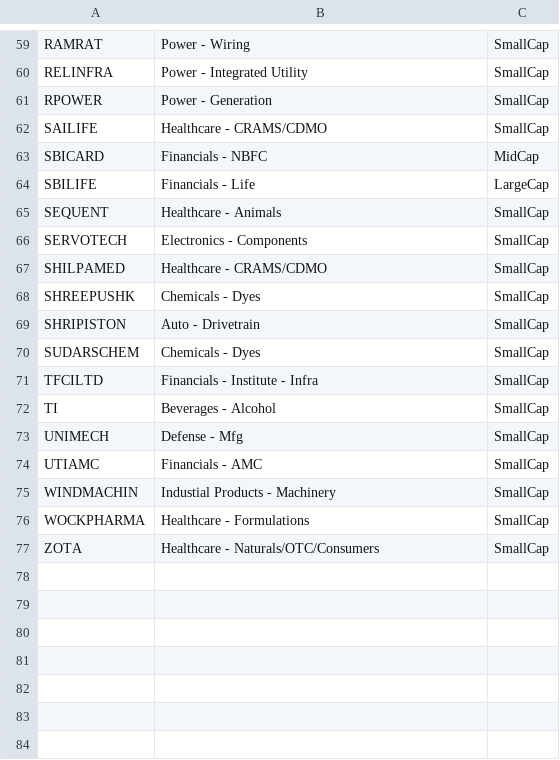
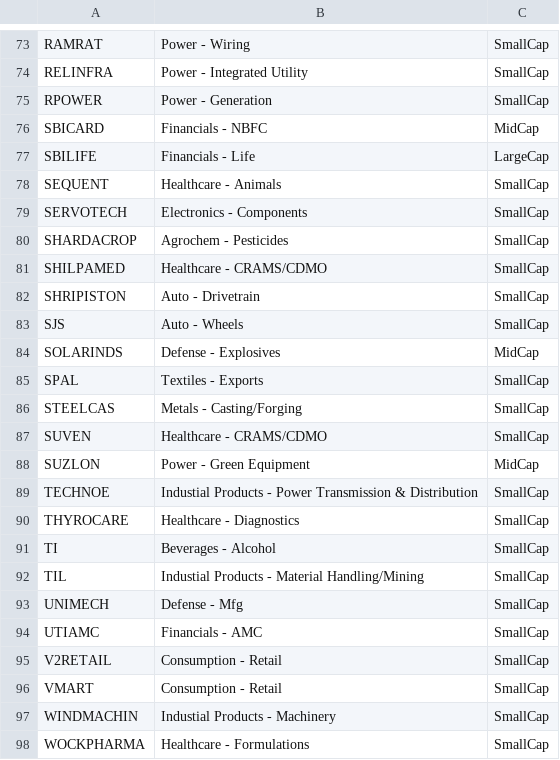
Before and after one commit to Git-syen/stock-insight-agent, a CSV file: outputs_weekly/multifactor_picks__weekly.csv, drawn as a sheet; only a part is shown, gaps mark what is left out; the diff covers the shown part only.

```diff
--- a/outputs_weekly/multifactor_picks__weekly.csv
+++ b/outputs_weekly/multifactor_picks__weekly.csv
@@ -61,3 +75,2 @@ RELINFRA,Power - Integrated Utility,SmallCap
 RPOWER,Power - Generation,SmallCap
-SAILIFE,Healthcare - CRAMS/CDMO,SmallCap
 SBICARD,Financials - NBFC,MidCap
@@ -66,12 +79,20 @@ SEQUENT,Healthcare - Animals,SmallCap
 SERVOTECH,Electronics - Components,SmallCap
+SHARDACROP,Agrochem - Pesticides,SmallCap
 SHILPAMED,Healthcare - CRAMS/CDMO,SmallCap
-SHREEPUSHK,Chemicals - Dyes,SmallCap
 SHRIPISTON,Auto - Drivetrain,SmallCap
-SUDARSCHEM,Chemicals - Dyes,SmallCap
-TFCILTD,Financials - Institute - Infra,SmallCap
+SJS,Auto - Wheels ,SmallCap
+SOLARINDS,Defense - Explosives,MidCap
+SPAL,Textiles - Exports,SmallCap
+STEELCAS,Metals - Casting/Forging,SmallCap
+SUVEN,Healthcare - CRAMS/CDMO,SmallCap
+SUZLON,Power - Green Equipment,MidCap
+TECHNOE,Industial Products - Power Transmission & Distribution,SmallCap
+THYROCARE,Healthcare - Diagnostics,SmallCap
 TI,Beverages - Alcohol,SmallCap
+TIL,Industial Products - Material Handling/Mining,SmallCap
 UNIMECH,Defense - Mfg,SmallCap
 UTIAMC,Financials - AMC,SmallCap
+V2RETAIL,Consumption - Retail,SmallCap
+VMART,Consumption - Retail,SmallCap
 WINDMACHIN,Industial Products - Machinery,SmallCap
 WOCKPHARMA,Healthcare - Formulations,SmallCap
-ZOTA,Healthcare - Naturals/OTC/Consumers,SmallCap
```
Also changed, not shown: 25 added rows, 11 removed rows and 2 edited cells elsewhere in this file, outputs/multi-factor_picks.csv, outputs_weekly/accumulating_stocks__weekly.csv, 11 other files.
